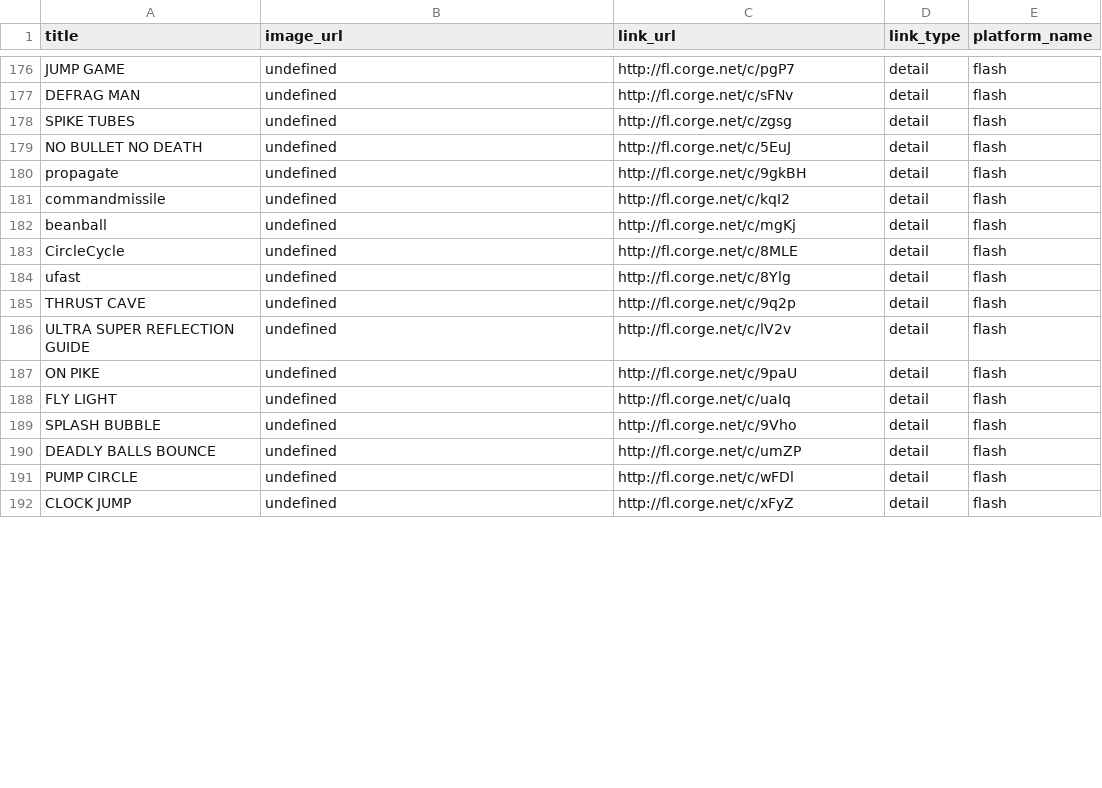
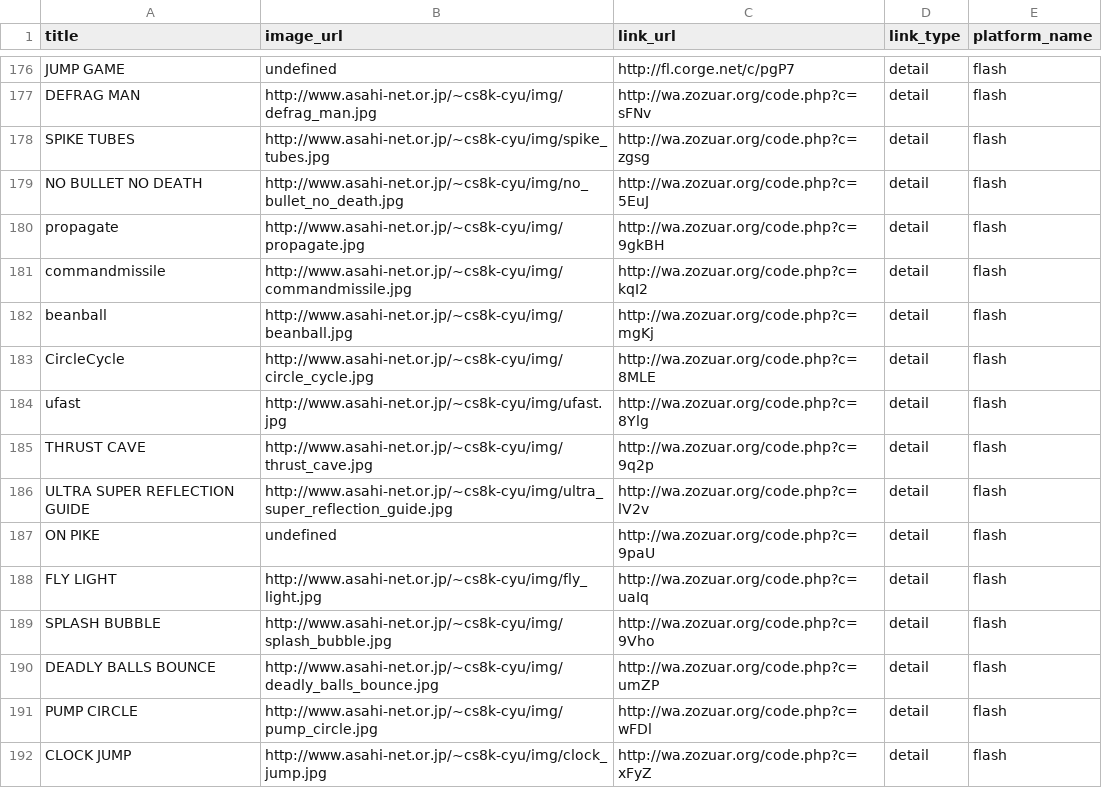
Before and after one commit to abagames/games-web-pages, a CSV file: src/abagames_games.csv, drawn as a sheet; only a part is shown, gaps mark what is left out; the diff covers the shown part only; the diff names each change by its address in the sheet, - before the commit and + after, or states it on an @@ line.

```diff
--- a/src/abagames_games.csv
+++ b/src/abagames_games.csv
-B177 (image_url): undefined
+B177 (image_url): http://www.asahi-net.or.jp/~cs8k-cyu/img/defrag_man.jpg
-C177 (link_url): http://fl.corge.net/c/sFNv
+C177 (link_url): http://wa.zozuar.org/code.php?c=sFNv
-B178 (image_url): undefined
+B178 (image_url): http://www.asahi-net.or.jp/~cs8k-cyu/img/spike_tubes.jpg
-C178 (link_url): http://fl.corge.net/c/zgsg
+C178 (link_url): http://wa.zozuar.org/code.php?c=zgsg
-B179 (image_url): undefined
+B179 (image_url): http://www.asahi-net.or.jp/~cs8k-cyu/img/no_bullet_no_death.jpg
-C179 (link_url): http://fl.corge.net/c/5EuJ
+C179 (link_url): http://wa.zozuar.org/code.php?c=5EuJ
-B180 (image_url): undefined
+B180 (image_url): http://www.asahi-net.or.jp/~cs8k-cyu/img/propagate.jpg
-C180 (link_url): http://fl.corge.net/c/9gkBH
+C180 (link_url): http://wa.zozuar.org/code.php?c=9gkBH
-B181 (image_url): undefined
+B181 (image_url): http://www.asahi-net.or.jp/~cs8k-cyu/img/commandmissile.jpg
-C181 (link_url): http://fl.corge.net/c/kqI2
+C181 (link_url): http://wa.zozuar.org/code.php?c=kqI2
-B182 (image_url): undefined
+B182 (image_url): http://www.asahi-net.or.jp/~cs8k-cyu/img/beanball.jpg
-C182 (link_url): http://fl.corge.net/c/mgKj
+C182 (link_url): http://wa.zozuar.org/code.php?c=mgKj
-B183 (image_url): undefined
+B183 (image_url): http://www.asahi-net.or.jp/~cs8k-cyu/img/circle_cycle.jpg
-C183 (link_url): http://fl.corge.net/c/8MLE
+C183 (link_url): http://wa.zozuar.org/code.php?c=8MLE
-B184 (image_url): undefined
+B184 (image_url): http://www.asahi-net.or.jp/~cs8k-cyu/img/ufast.jpg
-C184 (link_url): http://fl.corge.net/c/8Ylg
+C184 (link_url): http://wa.zozuar.org/code.php?c=8Ylg
-B185 (image_url): undefined
+B185 (image_url): http://www.asahi-net.or.jp/~cs8k-cyu/img/thrust_cave.jpg
-C185 (link_url): http://fl.corge.net/c/9q2p
+C185 (link_url): http://wa.zozuar.org/code.php?c=9q2p
-B186 (image_url): undefined
+B186 (image_url): http://www.asahi-net.or.jp/~cs8k-cyu/img/ultra_super_reflection_guide.jpg
-C186 (link_url): http://fl.corge.net/c/lV2v
+C186 (link_url): http://wa.zozuar.org/code.php?c=lV2v
-C187 (link_url): http://fl.corge.net/c/9paU
+C187 (link_url): http://wa.zozuar.org/code.php?c=9paU
-B188 (image_url): undefined
+B188 (image_url): http://www.asahi-net.or.jp/~cs8k-cyu/img/fly_light.jpg
-C188 (link_url): http://fl.corge.net/c/uaIq
+C188 (link_url): http://wa.zozuar.org/code.php?c=uaIq
-B189 (image_url): undefined
+B189 (image_url): http://www.asahi-net.or.jp/~cs8k-cyu/img/splash_bubble.jpg
-C189 (link_url): http://fl.corge.net/c/9Vho
+C189 (link_url): http://wa.zozuar.org/code.php?c=9Vho
-B190 (image_url): undefined
+B190 (image_url): http://www.asahi-net.or.jp/~cs8k-cyu/img/deadly_balls_bounce.jpg
-C190 (link_url): http://fl.corge.net/c/umZP
+C190 (link_url): http://wa.zozuar.org/code.php?c=umZP
-B191 (image_url): undefined
+B191 (image_url): http://www.asahi-net.or.jp/~cs8k-cyu/img/pump_circle.jpg
-C191 (link_url): http://fl.corge.net/c/wFDl
+C191 (link_url): http://wa.zozuar.org/code.php?c=wFDl
-B192 (image_url): undefined
+B192 (image_url): http://www.asahi-net.or.jp/~cs8k-cyu/img/clock_jump.jpg
-C192 (link_url): http://fl.corge.net/c/xFyZ
+C192 (link_url): http://wa.zozuar.org/code.php?c=xFyZ
```
Also changed, not shown: 4 added rows and 72 edited cells elsewhere in this file, 2 other files.
